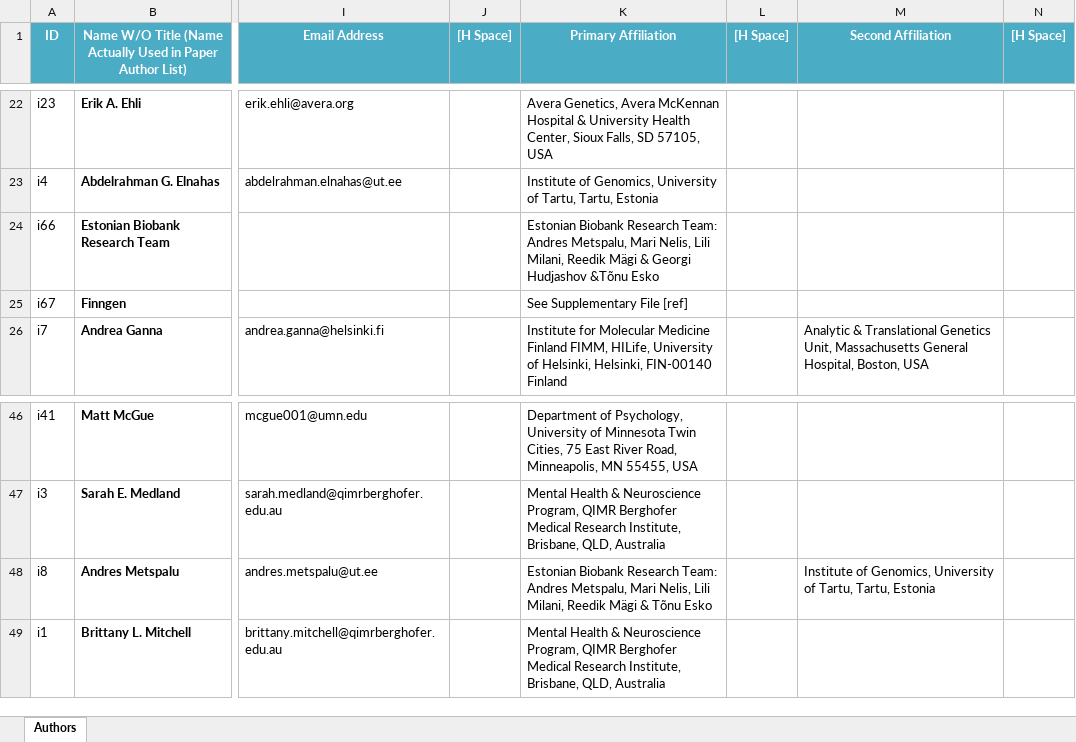
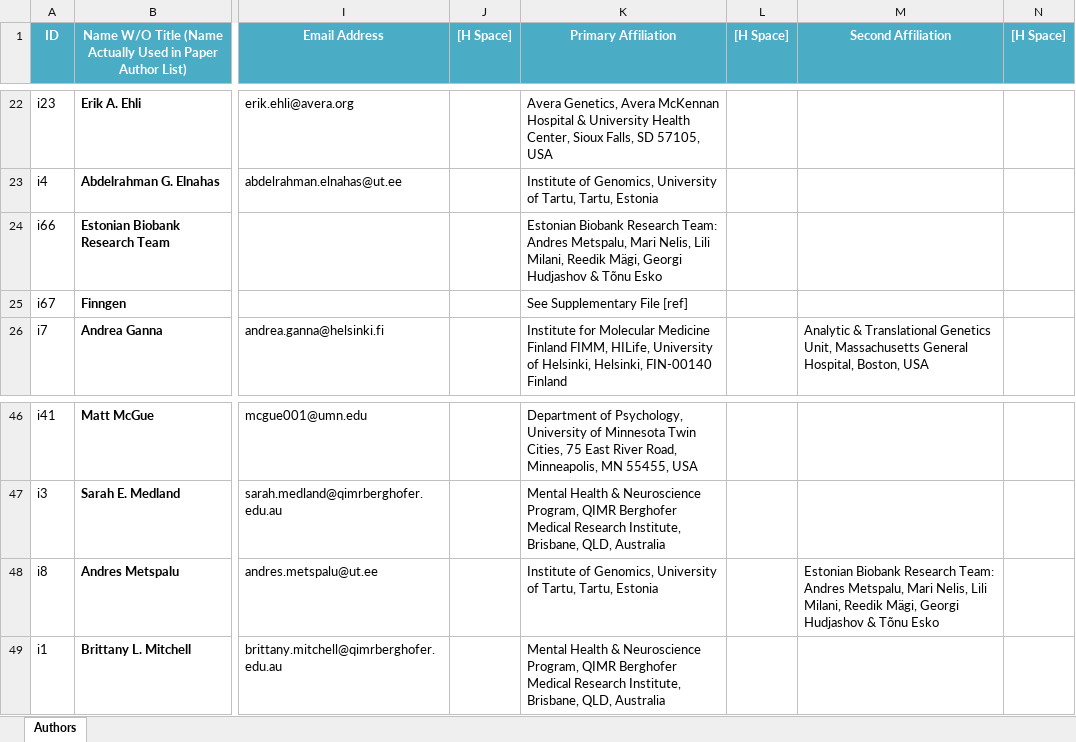
Before and after one commit to imahdimir/240822_authors_list_spreadsheet_meta_analysis_paper, an Excel workbook: 0-Authors List-Meta Analysis paper-Aug24.xlsx, sheet Authors, drawn as a sheet; only a part is shown, gaps mark what is left out; values as stored, in another font and other column widths than the file's, no borders; conditional formats not drawn; the diff names each change by its address in the sheet, - before the commit and + after, or states it on an @@ line.

```diff
--- a/0-Authors List-Meta Analysis paper-Aug24.xlsx (sheet Authors)
+++ b/0-Authors List-Meta Analysis paper-Aug24.xlsx (sheet Authors)
-K24 (Primary Affiliation): …Milani, Reedik Mägi & Georgi Hudjashov &Tõnu Esko
+K24 (Primary Affiliation): …Milani, Reedik Mägi, Georgi Hudjashov & Tõnu Esko
-K48 (Primary Affiliation): Estonian Biobank Research Team: Andres Metspalu, Mari Nelis, Lili Milani, Reedik Mägi & Tõnu Esko
+K48 (Primary Affiliation): Institute of Genomics, University of Tartu, Tartu, Estonia
-M48 (Second Affiliation): Institute of Genomics, University of Tartu, Tartu, Estonia
+M48 (Second Affiliation): Estonian Biobank Research Team: Andres Metspalu, Mari Nelis, Lili Milani, Reedik Mägi, Georgi Hudjashov & Tõnu Esko
```
Also changed, not shown: 1 other file.
